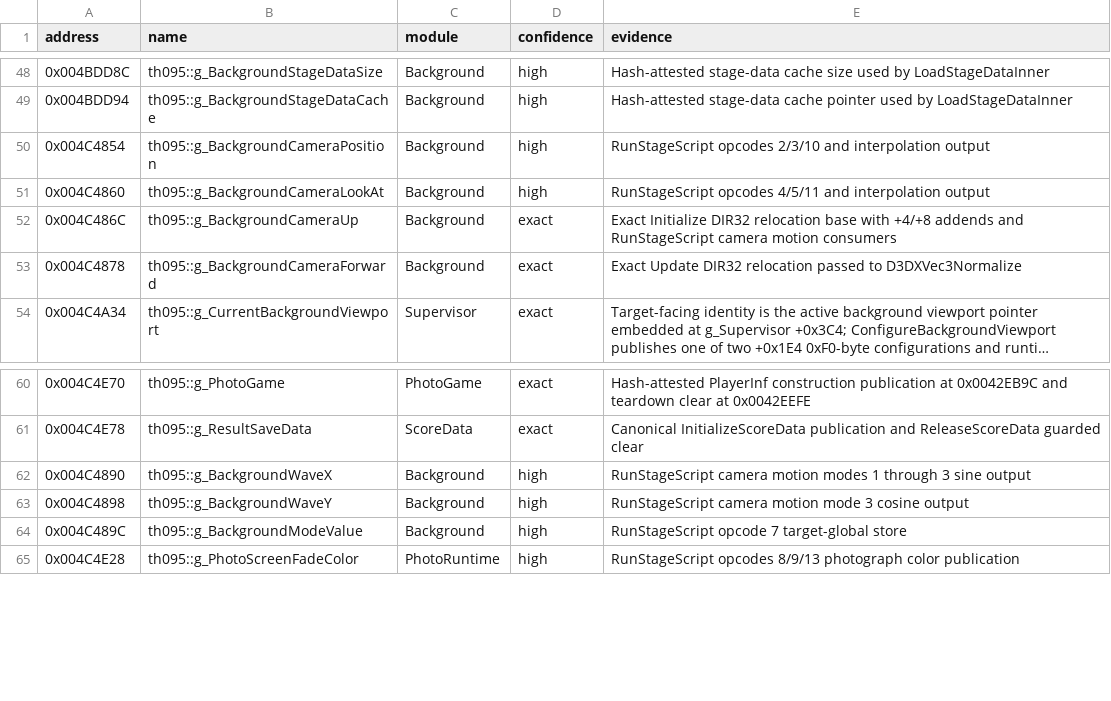
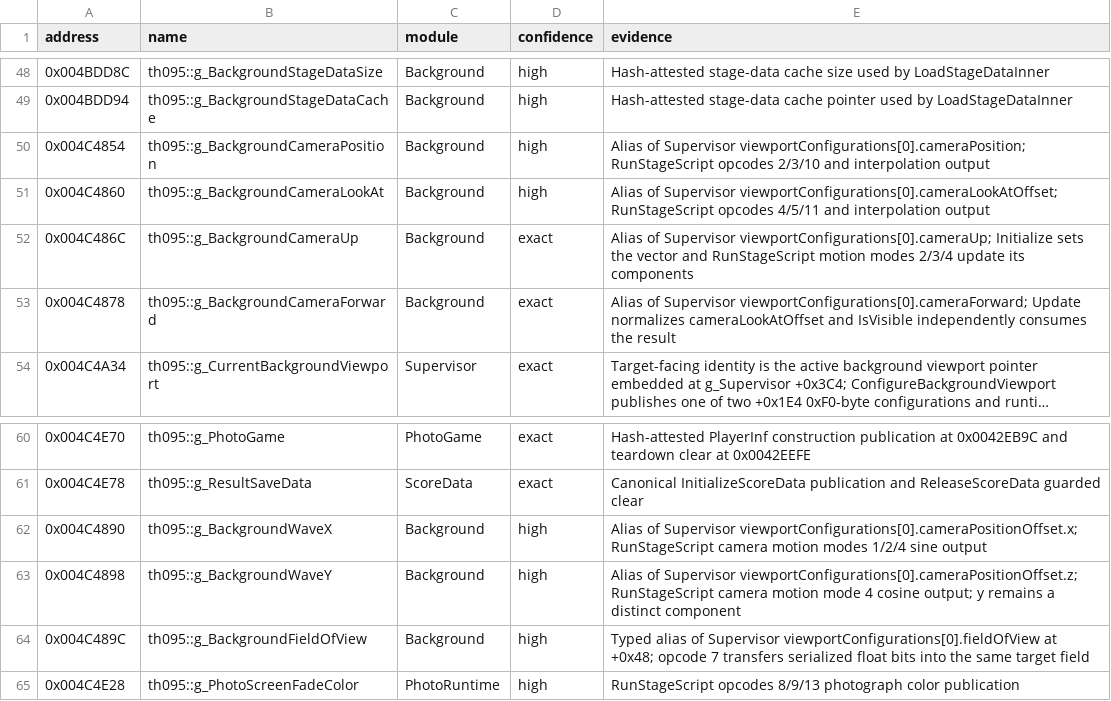
Before and after one commit to N0zoM1z0/th095, a CSV file: config/known-globals.csv, drawn as a sheet; only a part is shown, gaps mark what is left out; long unchanged cells end in …; the diff names each change by its address in the sheet, - before the commit and + after, or states it on an @@ line.

Commit message:
gpt-6.1-sol: converge background viewport and camera ownership

```diff
--- a/config/known-globals.csv
+++ b/config/known-globals.csv
-E50 (evidence): RunStageScript opcodes…
+E50 (evidence): Alias of Supervisor viewportConfigurations[0].cameraPosition; RunStageScript opcodes…
-E51 (evidence): RunStageScript opcodes…
+E51 (evidence): Alias of Supervisor viewportConfigurations[0].cameraLookAtOffset; RunStageScript opcodes…
-E52 (evidence): Exact Initialize DIR32 relocation base with +4/+8 addends and RunStageScript camera motion consumers
+E52 (evidence): Alias of Supervisor viewportConfigurations[0].cameraUp; Initialize sets the vector and RunStageScript motion modes 2/3/4 update its components
-E53 (evidence): Exact Update DIR32 relocation passed to D3DXVec3Normalize
+E53 (evidence): Alias of Supervisor viewportConfigurations[0].cameraForward; Update normalizes cameraLookAtOffset and IsVisible independently consumes the result
-E62 (evidence): RunStageScript camera motion modes 1 through 3 sine output
+E62 (evidence): Alias of Supervisor viewportConfigurations[0].cameraPositionOffset.x; RunStageScript camera motion modes 1/2/4 sine output
-E63 (evidence): RunStageScript camera motion mode 3 cosine output
+E63 (evidence): Alias of Supervisor viewportConfigurations[0].cameraPositionOffset.z; RunStageScript camera motion mode 4 cosine output; y remains a distinct component
-B64 (name): th095::g_BackgroundModeValue
+B64 (name): th095::g_BackgroundFieldOfView
-E64 (evidence): RunStageScript opcode 7 target-global store
+E64 (evidence): Typed alias of Supervisor viewportConfigurations[0].fieldOfView at +0x48; opcode 7 transfers serialized float bits into the same target field
```
Also changed, not shown: config/functions.csv, config/implemented.csv, 19 other files.
